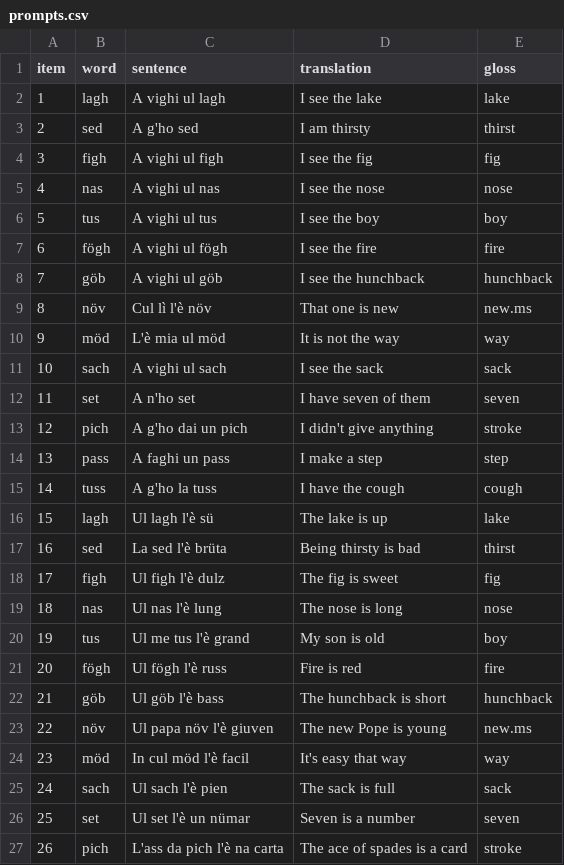
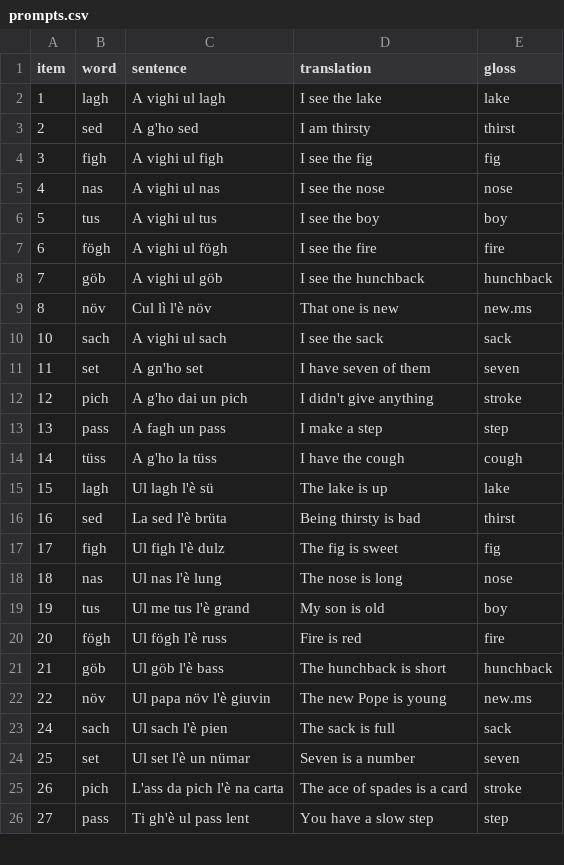
Before and after one commit to stefanocoretta/phd-project, a CSV file: lombard/task/prompts.csv, drawn as a sheet; only a part is shown; the shorter side is filled out with more unchanged rows.

Commit message:
:bug: fix prompts

```diff
--- a/lombard/task/prompts.csv
+++ b/lombard/task/prompts.csv
@@ -9,8 +9,7 @@ item,word,sentence,translation,gloss
 8,növ,Cul lì l'è növ,That one is new,new.ms
-9,möd,L'è mia ul möd,It is not the way,way
 10,sach,A vighi ul sach,I see the sack,sack
-11,set,A n'ho set,I have seven of them,seven
+11,set,A gn'ho set,I have seven of them,seven
 12,pich,A g'ho dai un pich,I didn't give anything,stroke
-13,pass,A faghi un pass,I make a step,step
-14,tuss,A g'ho la tuss,I have the cough,cough
+13,pass,A fagh un pass,I make a step,step
+14,tüss,A g'ho la tüss,I have the cough,cough
 15,lagh,Ul lagh l'è sü,The lake is up,lake
@@ -22,4 +21,3 @@ item,word,sentence,translation,gloss
 21,göb,Ul göb l'è bass,The hunchback is short,hunchback
-22,növ,Ul papa növ l'è giuven,The new Pope is young,new.ms
-23,möd,In cul möd l'è facil,It's easy that way,way
+22,növ,Ul papa növ l'è giuvin,The new Pope is young,new.ms
 24,sach,Ul sach l'è pien,The sack is full,sack
```
Also changed, not shown: 1 other file.
